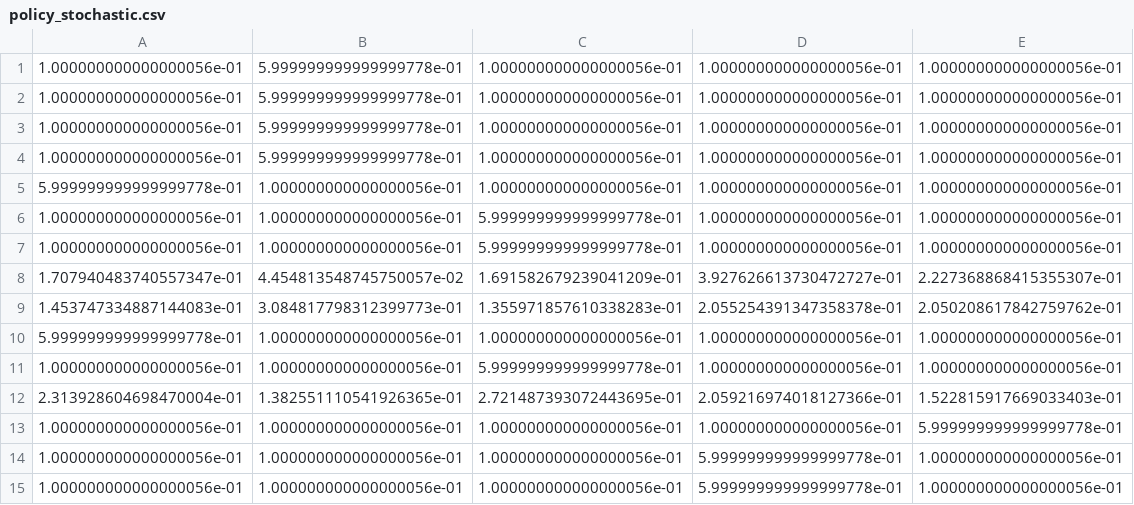
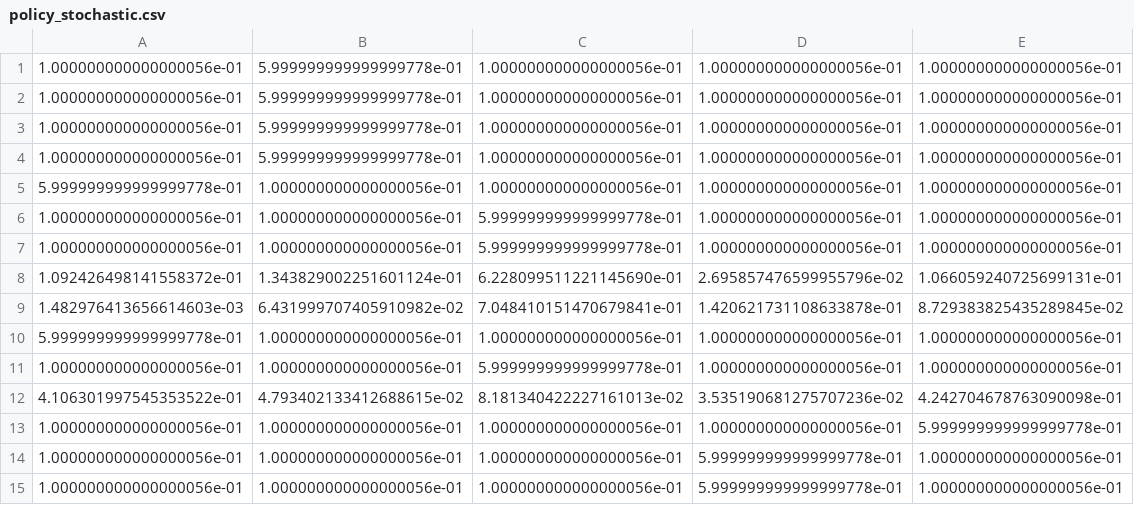
Before and after one commit to zijianma17/RL2025, a CSV file: A1/policy_stochastic.csv, drawn as a sheet.

```diff
--- a/A1/policy_stochastic.csv
+++ b/A1/policy_stochastic.csv
@@ -7,7 +7,7 @@
 1.000000000000000056e-01,1.000000000000000056e-01,5.999999999999999778e-01,1.000000000000000056e-01,1.000000000000000056e-01
-1.707940483740557347e-01,4.454813548745750057e-02,1.691582679239041209e-01,3.927626613730472727e-01,2.227368868415355307e-01
-1.453747334887144083e-01,3.084817798312399773e-01,1.355971857610338283e-01,2.055254391347358378e-01,2.050208617842759762e-01
+1.092426498141558372e-01,1.343829002251601124e-01,6.228099511221145690e-01,2.695857476599955796e-02,1.066059240725699131e-01
+1.482976413656614603e-03,6.431999707405910982e-02,7.048410151470679841e-01,1.420621731108633878e-01,8.729383825435289845e-02
 5.999999999999999778e-01,1.000000000000000056e-01,1.000000000000000056e-01,1.000000000000000056e-01,1.000000000000000056e-01
 1.000000000000000056e-01,1.000000000000000056e-01,5.999999999999999778e-01,1.000000000000000056e-01,1.000000000000000056e-01
-2.313928604698470004e-01,1.382551110541926365e-01,2.721487393072443695e-01,2.059216974018127366e-01,1.522815917669033403e-01
+4.106301997545353522e-01,4.793402133412688615e-02,8.181340422227161013e-02,3.535190681275707236e-02,4.242704678763090098e-01
 1.000000000000000056e-01,1.000000000000000056e-01,1.000000000000000056e-01,1.000000000000000056e-01,5.999999999999999778e-01
```
Also changed, not shown: A1/policy_deterministic.csv, 14 other files.
